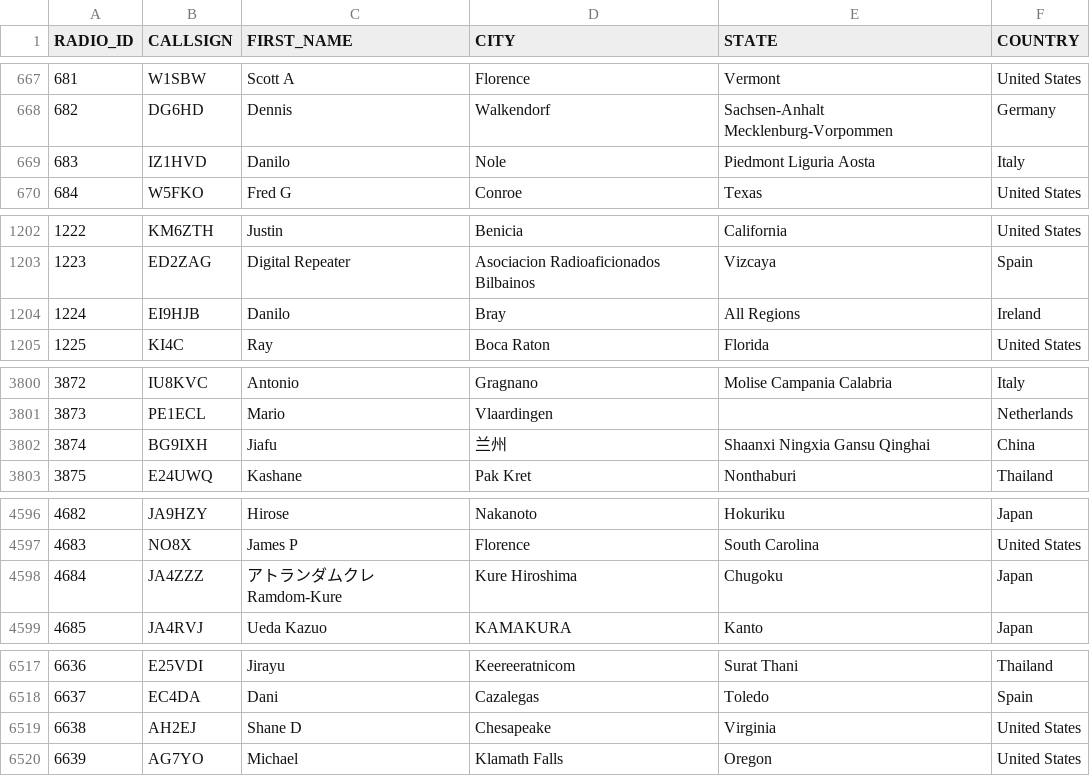
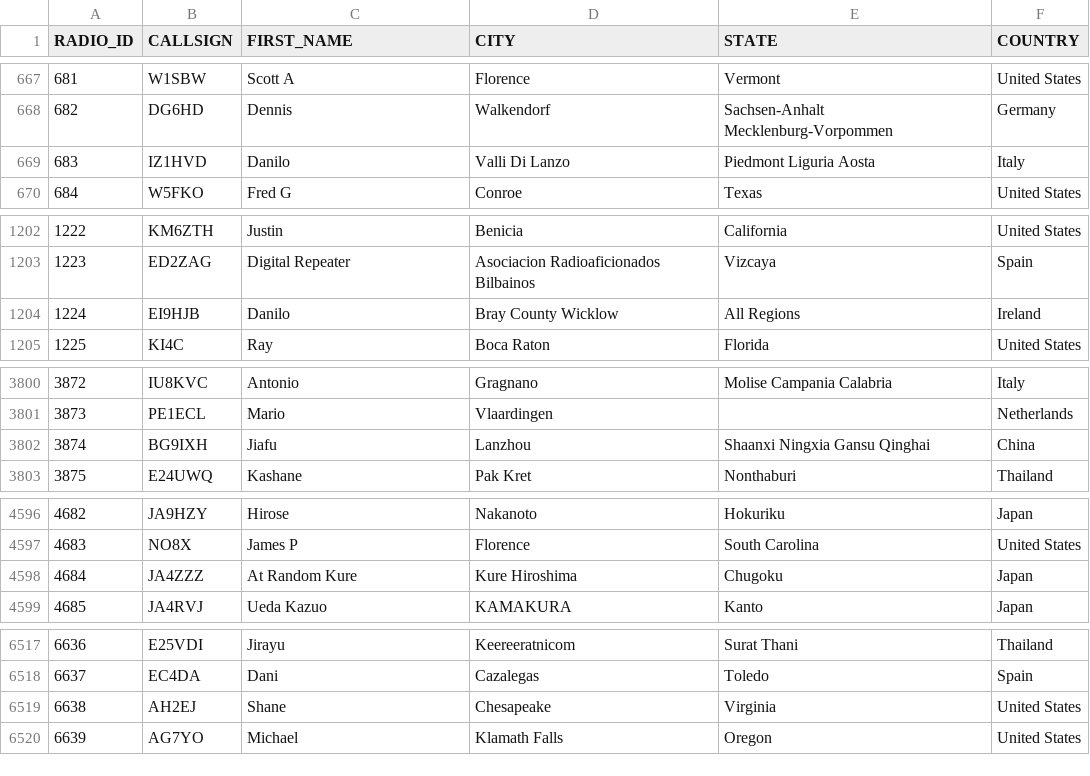
Before and after one commit to DMR-Database/dmr-database-appdata, a CSV file: nxdn.csv, drawn as a sheet; only a part is shown, gaps mark what is left out; the diff covers the shown part only.

```diff
--- a/nxdn.csv
+++ b/nxdn.csv
@@ -668,3 +668,3 @@ RADIO_ID,CALLSIGN,FIRST_NAME,CITY,STATE,COUNTRY
 682,DG6HD,Dennis,Walkendorf,Sachsen-Anhalt  Mecklenburg-Vorpommen,Germany
-683,IZ1HVD,Danilo,Nole,Piedmont  Liguria  Aosta,Italy
+683,IZ1HVD,Danilo,Valli Di Lanzo,Piedmont  Liguria  Aosta,Italy
 684,W5FKO,Fred G,Conroe,Texas,United States
@@ -1203,3 +1203,3 @@ RADIO_ID,CALLSIGN,FIRST_NAME,CITY,STATE,COUNTRY
 1223,ED2ZAG,Digital Repeater,Asociacion Radioaficionados Bilbainos,Vizcaya,Spain
-1224,EI9HJB,Danilo,Bray,All Regions,Ireland
+1224,EI9HJB,Danilo,Bray County Wicklow,All Regions,Ireland
 1225,KI4C,Ray,Boca Raton,Florida,United States
@@ -3801,3 +3801,3 @@ RADIO_ID,CALLSIGN,FIRST_NAME,CITY,STATE,COUNTRY
 3873,PE1ECL,Mario,Vlaardingen,,Netherlands
-3874,BG9IXH,Jiafu,兰州,Shaanxi Ningxia Gansu Qinghai,China
+3874,BG9IXH,Jiafu,Lanzhou,Shaanxi Ningxia Gansu Qinghai,China
 3875,E24UWQ,Kashane,Pak Kret,Nonthaburi,Thailand
@@ -4597,3 +4597,3 @@ RADIO_ID,CALLSIGN,FIRST_NAME,CITY,STATE,COUNTRY
 4683,NO8X,James P,Florence,South Carolina,United States
-4684,JA4ZZZ,アトランダムクレ Ramdom-Kure,Kure Hiroshima,Chugoku,Japan
+4684,JA4ZZZ,At Random Kure,Kure Hiroshima,Chugoku,Japan
 4685,JA4RVJ,Ueda Kazuo,KAMAKURA,Kanto,Japan
@@ -6518,3 +6518,3 @@ RADIO_ID,CALLSIGN,FIRST_NAME,CITY,STATE,COUNTRY
 6637,EC4DA,Dani,Cazalegas,Toledo,Spain
-6638,AH2EJ,Shane D,Chesapeake,Virginia,United States
+6638,AH2EJ,Shane,Chesapeake,Virginia,United States
 6639,AG7YO,Michael,Klamath Falls,Oregon,United States
```
Also changed, not shown: 14 added rows, 2 removed rows and 3 edited cells elsewhere in this file, dapnet.csv, 8 other files.
